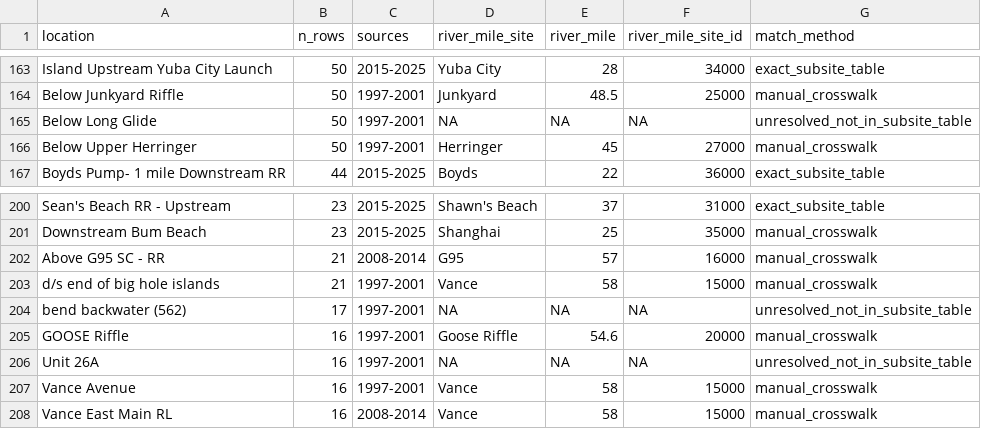
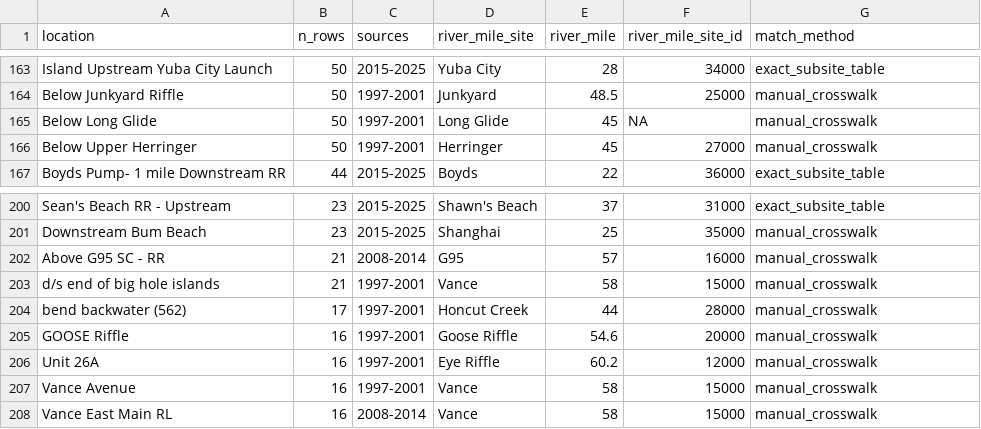
Before and after one commit to Healthy-Rivers-and-Landscapes-Science/feather-river, a CSV file: edi-seine/data/clean/diagnostics/location_river_mile_crosswalk.csv, drawn as a sheet; only a part is shown, gaps mark what is left out.

Commit message:
updating the cleaning and creating draft metadata, needs review

```diff
--- a/edi-seine/data/clean/diagnostics/location_river_mile_crosswalk.csv
+++ b/edi-seine/data/clean/diagnostics/location_river_mile_crosswalk.csv
@@ -164,3 +164,3 @@ Island Upstream Yuba City Launch,50,2015-2025,Yuba City,28,34000,exact_subsite_t
 Below Junkyard Riffle,50,1997-2001,Junkyard,48.5,25000,manual_crosswalk
-Below Long Glide,50,1997-2001,NA,NA,NA,unresolved_not_in_subsite_table
+Below Long Glide,50,1997-2001,Long Glide,45,NA,manual_crosswalk
 Below Upper Herringer,50,1997-2001,Herringer,45,27000,manual_crosswalk
@@ -203,5 +203,5 @@ Above G95 SC - RR,21,2008-2014,G95,57,16000,manual_crosswalk
 d/s end of big hole islands,21,1997-2001,Vance,58,15000,manual_crosswalk
-bend backwater (562),17,1997-2001,NA,NA,NA,unresolved_not_in_subsite_table
+bend backwater (562),17,1997-2001,Honcut Creek,44,28000,manual_crosswalk
 GOOSE Riffle,16,1997-2001,Goose Riffle,54.6,20000,manual_crosswalk
-Unit 26A,16,1997-2001,NA,NA,NA,unresolved_not_in_subsite_table
+Unit 26A,16,1997-2001,Eye Riffle,60.2,12000,manual_crosswalk
 Vance Avenue,16,1997-2001,Vance,58,15000,manual_crosswalk
```
Also changed, not shown: 19 other files.
